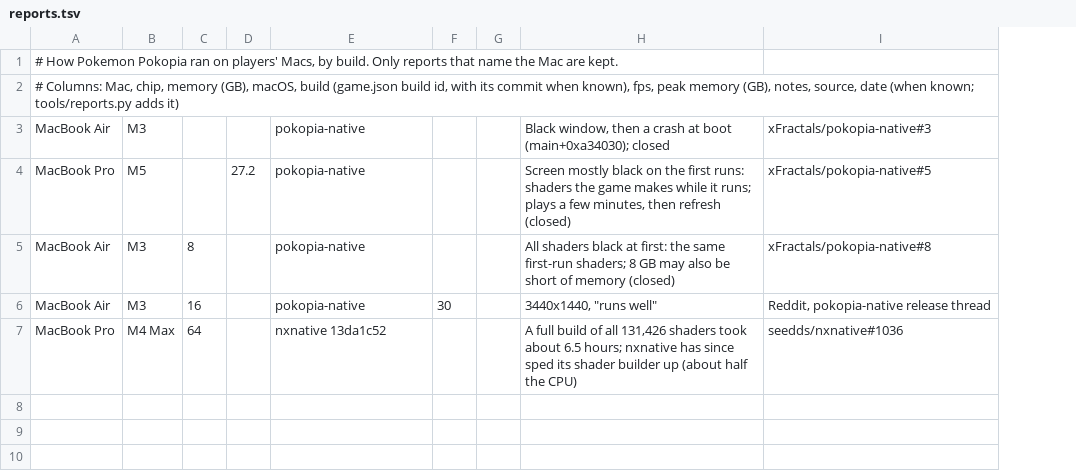
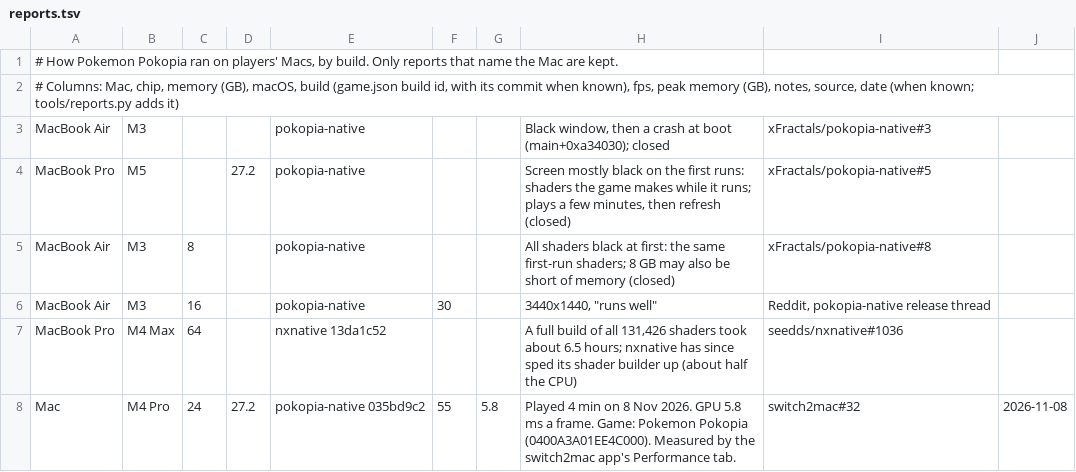
Before and after one commit to IT-Kwj/switch2mac, a TSV file: games/pokemon-pokopia/reports.tsv, drawn as a sheet; removed rows and columns are numbered as before the commit, all else as after; the diff names each change by its address in the sheet, - before the commit and + after, or states it on an @@ line.

```diff
--- a/games/pokemon-pokopia/reports.tsv
+++ b/games/pokemon-pokopia/reports.tsv
-column G, empty
+column G, empty
+column J, empty
+row 8: Mac | M4 Pro | 24 | 27.2 | pokopia-native 035bd9c2 | 55 | 5.8 | Played 4 min on 8 Nov 2026. GPU 5.8 ms a frame. Game: Pokemon Pokopia (0400A3A01EE4C000). Measured by the switch2mac app's Performance tab. | switch2mac#32 | 2026-11-08
```
